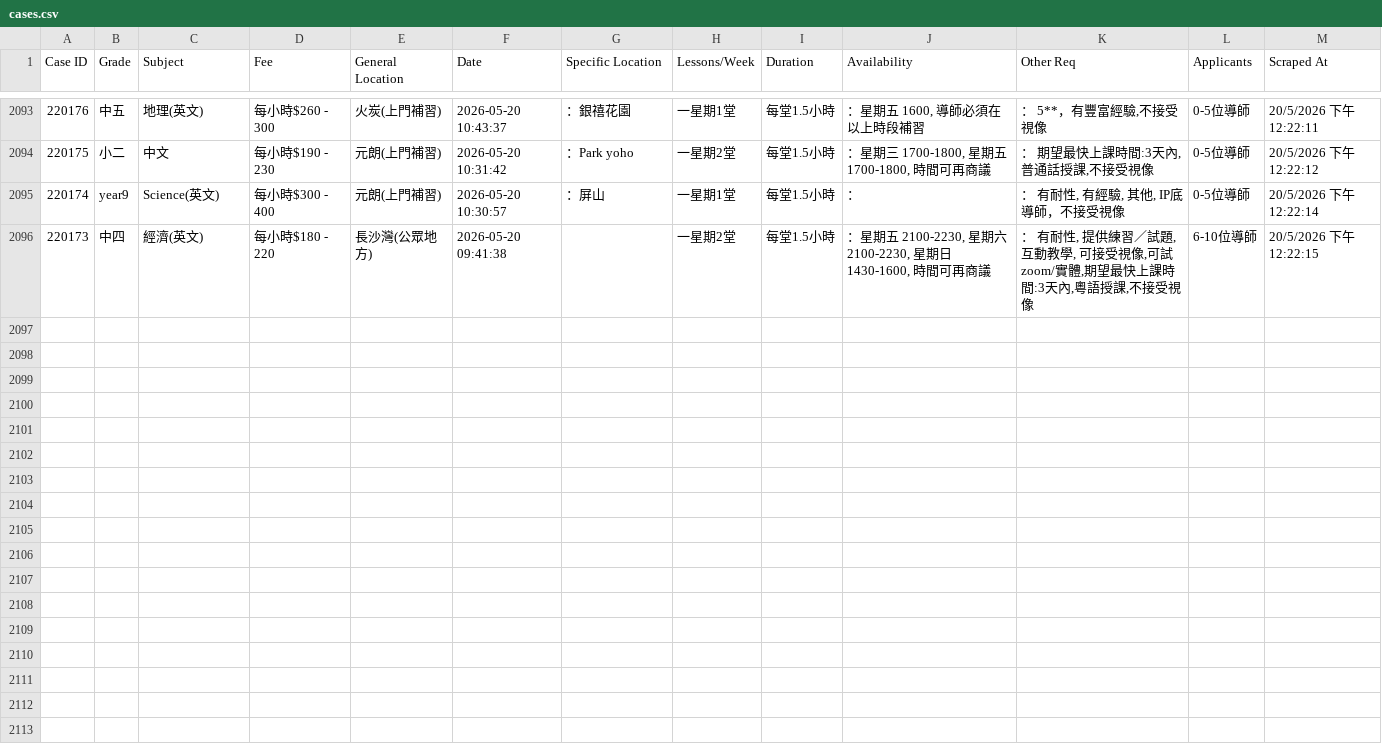
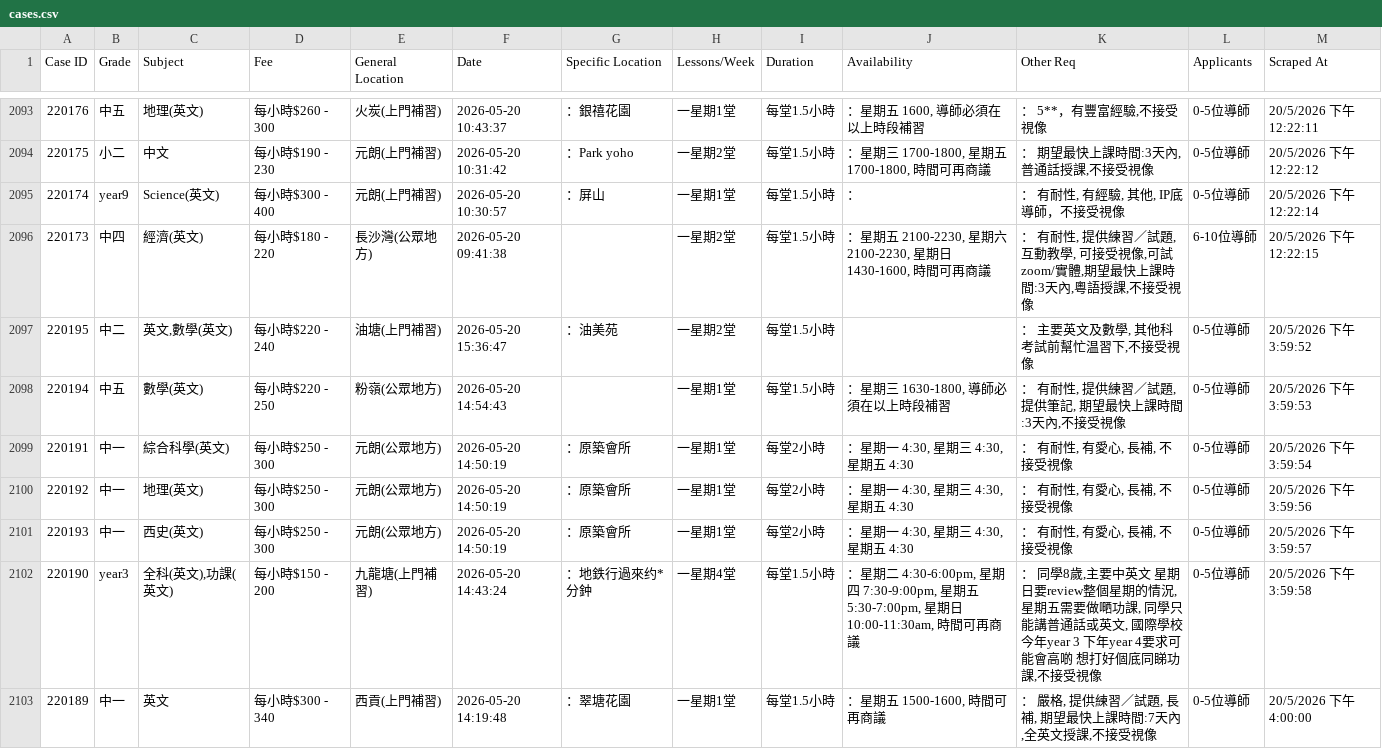
Before and after one commit to leighapollo277-coder/tutorcircle-scraper, a CSV file: cases.csv, drawn as a sheet; only a part is shown, gaps mark what is left out; the diff covers the shown part only; the diff names each change by its address in the sheet, - before the commit and + after, or states it on an @@ line.

Commit message:
Auto-update: New TutorCircle cases [skip ci]

```diff
--- a/cases.csv
+++ b/cases.csv
+row 2097: 220195 | 中二 | 英文,數學(英文) | 每小時$220 - 240 | 油塘(上門補習) | 2026-05-20 15:36:47 | ：油美苑 | 一星期2堂 | 每堂1.5小時 |  | ： 主要英文及數學, 其他科考試前幫忙温習下,不接受視像 | 0-5位導師 | 20/5/2026 下午3:59:52
+row 2098: 220194 | 中五 | 數學(英文) | 每小時$220 - 250 | 粉嶺(公眾地方) | 2026-05-20 14:54:43 |  | 一星期1堂 | 每堂1.5小時 | ：星期三 1630-1800, 導師必須在以上時段補習 | ： 有耐性, 提供練習／試題, 提供筆記, 期望最快上課時間:3天內,不接受視像 | 0-5位導師 | 20/5/2026 下午3:59:53
+row 2099: 220191 | 中一 | 綜合科學(英文) | 每小時$250 - 300 | 元朗(公眾地方) | 2026-05-20 14:50:19 | ：原築會所 | 一星期1堂 | 每堂2小時 | ：星期一 4:30, 星期三 4:30, 星期五 4:30 | ： 有耐性, 有愛心, 長補, 不接受視像 | 0-5位導師 | 20/5/2026 下午3:59:54
+row 2100: 220192 | 中一 | 地理(英文) | 每小時$250 - 300 | 元朗(公眾地方) | 2026-05-20 14:50:19 | ：原築會所 | 一星期1堂 | 每堂2小時 | ：星期一 4:30, 星期三 4:30, 星期五 4:30 | ： 有耐性, 有愛心, 長補, 不接受視像 | 0-5位導師 | 20/5/2026 下午3:59:56
+row 2101: 220193 | 中一 | 西史(英文) | 每小時$250 - 300 | 元朗(公眾地方) | 2026-05-20 14:50:19 | ：原築會所 | 一星期1堂 | 每堂2小時 | ：星期一 4:30, 星期三 4:30, 星期五 4:30 | ： 有耐性, 有愛心, 長補, 不接受視像 | 0-5位導師 | 20/5/2026 下午3:59:57
+row 2102: 220190 | year3 | 全科(英文),功課(英文) | 每小時$150 - 200 | 九龍塘(上門補習) | 2026-05-20 14:43:24 | ：地鉄行過來约*分鈡 | 一星期4堂 | 每堂1.5小時 | ：星期二 4:30-6:00pm, 星期四 7:30-9:00pm, 星期五 5:30-7:00pm, 星期日 10:00-11:30am, 時間可再商議 | ： 同學8歲,主要中英文 星期日要review整個星期的情況, 星期五需要做嗮功課, 同學只能講普通話或英文, 國際學校今年year 3 下年year 4要求可能會高啲 想打好個底同睇功課,不接受視像 | 0-5位導師 | 20/5/2026 下午3:59:58
+row 2103: 220189 | 中一 | 英文 | 每小時$300 - 340 | 西貢(上門補習) | 2026-05-20 14:19:48 | ：翠塘花園 | 一星期1堂 | 每堂1.5小時 | ：星期五 1500-1600, 時間可再商議 | ： 嚴格, 提供練習／試題, 長補, 期望最快上課時間:7天內,全英文授課,不接受視像 | 0-5位導師 | 20/5/2026 下午4:00:00
```
Also changed, not shown: 7 added rows elsewhere in this file.
